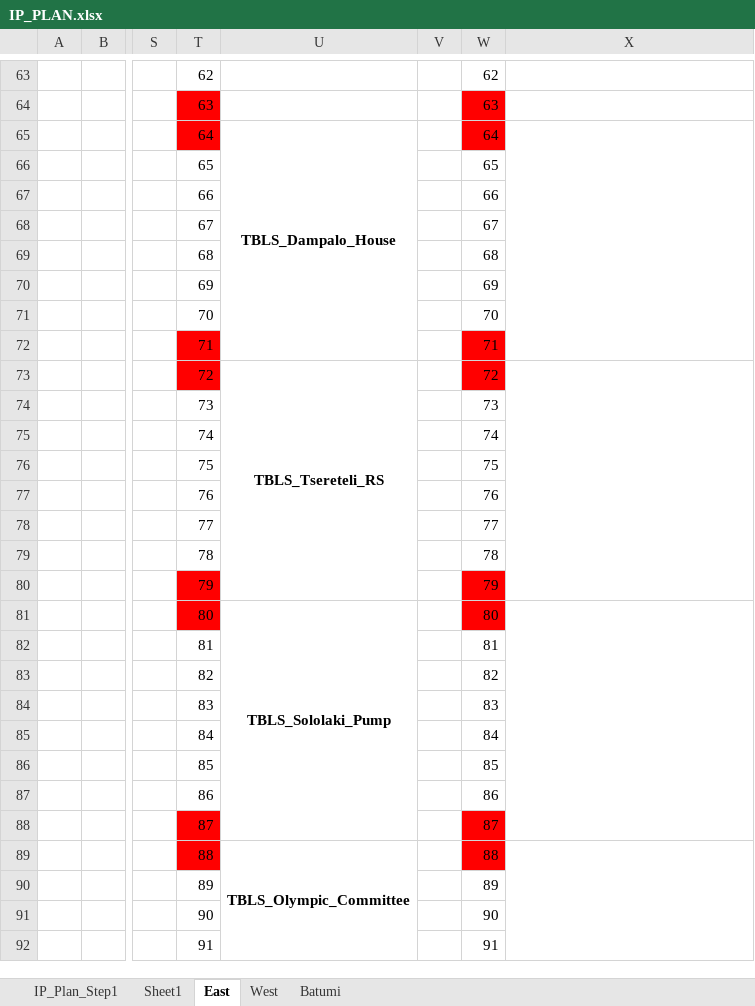
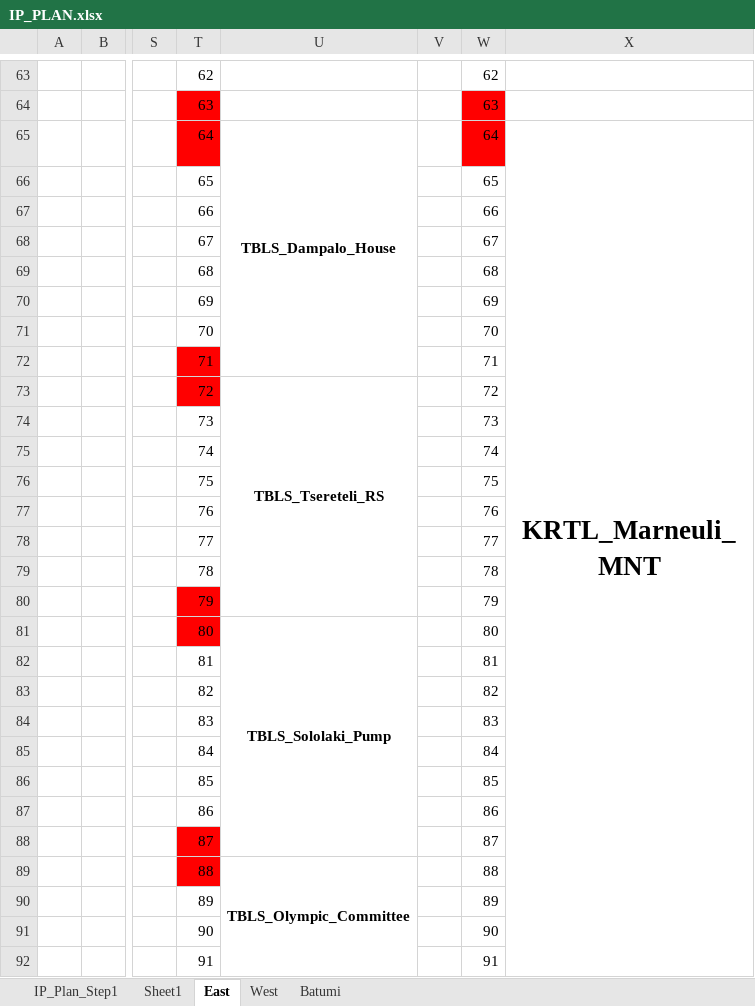
Before and after one commit to gkochievi/Nokia_XML_Generator, an Excel workbook: example_files/IP_PLAN.xlsx, sheet East, drawn as a sheet; only a part is shown, gaps mark what is left out; values as stored, in another font and other column widths than the file's, no borders; the diff covers the shown part only; the diff names each change by its address in the sheet, - before the commit and + after, or states it on an @@ line.

```diff
--- a/example_files/IP_PLAN.xlsx (sheet East)
+++ b/example_files/IP_PLAN.xlsx (sheet East)
-X65: (empty)
+X65: KRTL_Marneuli_MNT
-X65:X72 merged
+X65:X128 merged
-W72:W73 fill: #FF0000
+W72:W73 fill: none
-X73:X80 merged
-W80:W81 fill: #FF0000
+W80:W81 fill: none
-X81:X88 merged
-W88:W89 fill: #FF0000
+W88:W89 fill: none
-X89:X96 merged
```
Also changed, not shown: 2 edited cells, cell formats and merged cells elsewhere in this sheet, sheet IP_Plan_Step1, hidden cells, 1 other file.
